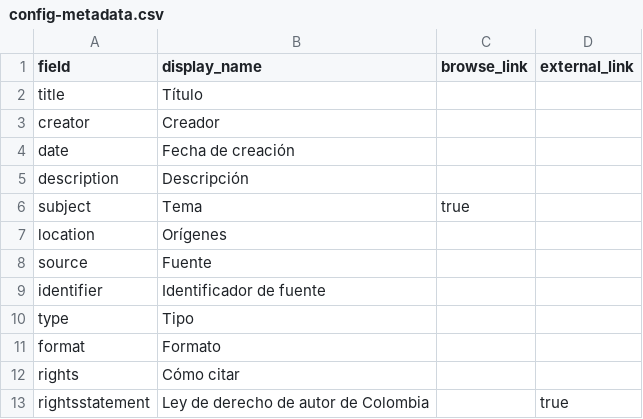
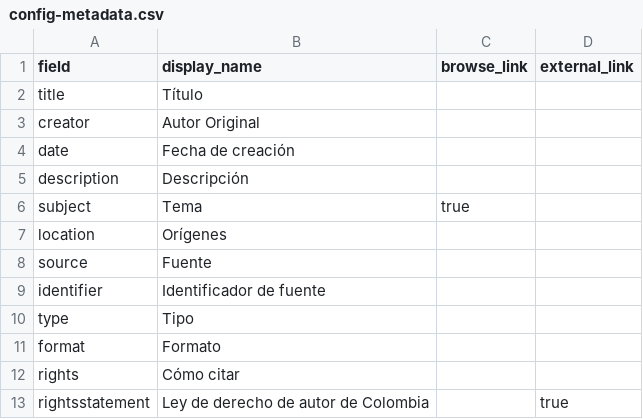
Before and after one commit to nitaacosta/museogif, a CSV file: _data/config-metadata.csv, drawn as a sheet.

Commit message:
Update config-metadata.csv

```diff
--- a/_data/config-metadata.csv
+++ b/_data/config-metadata.csv
@@ -2,3 +2,3 @@ field,display_name,browse_link,external_link
 title,Título,
-creator,Creador,
+creator,Autor Original,
 date,Fecha de creación,
```
